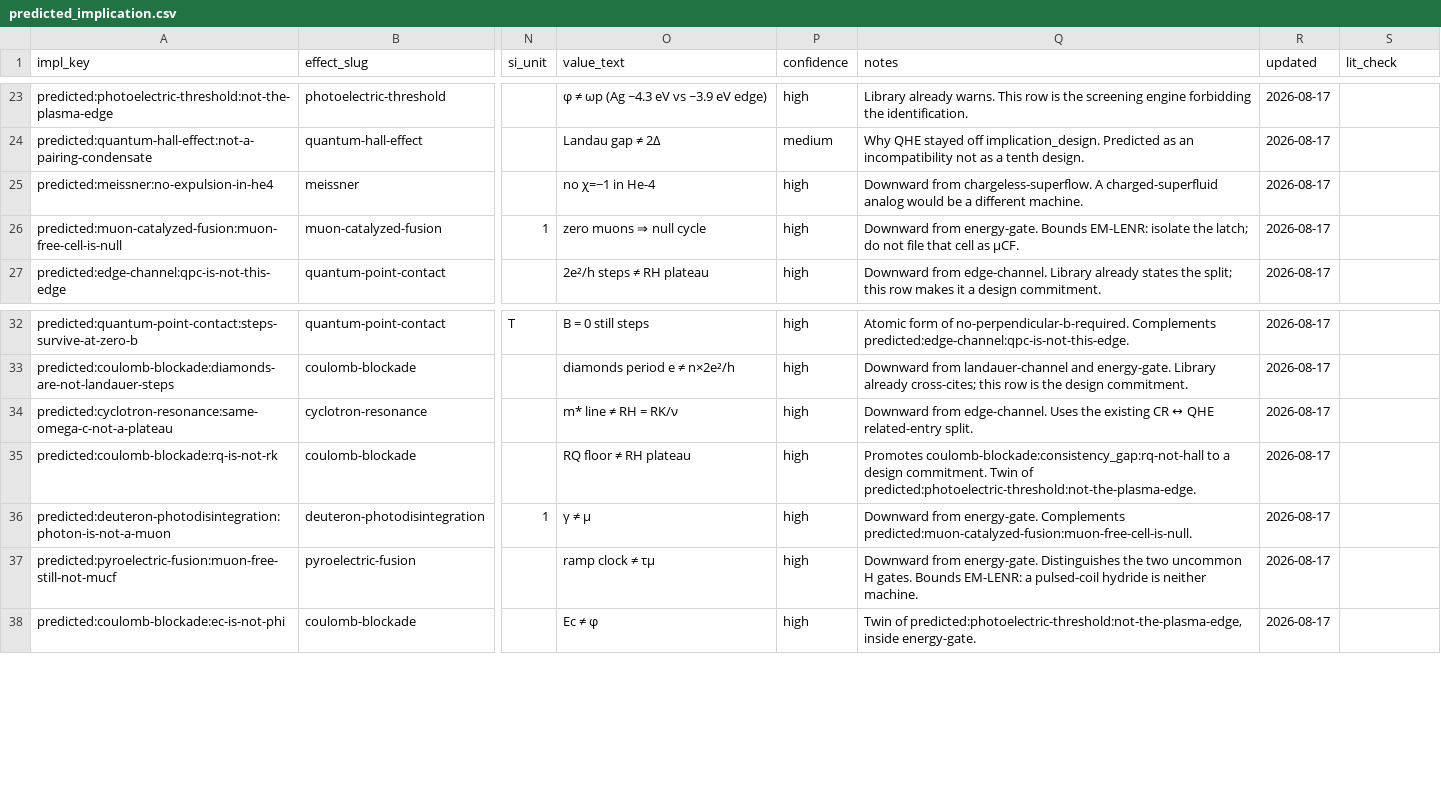
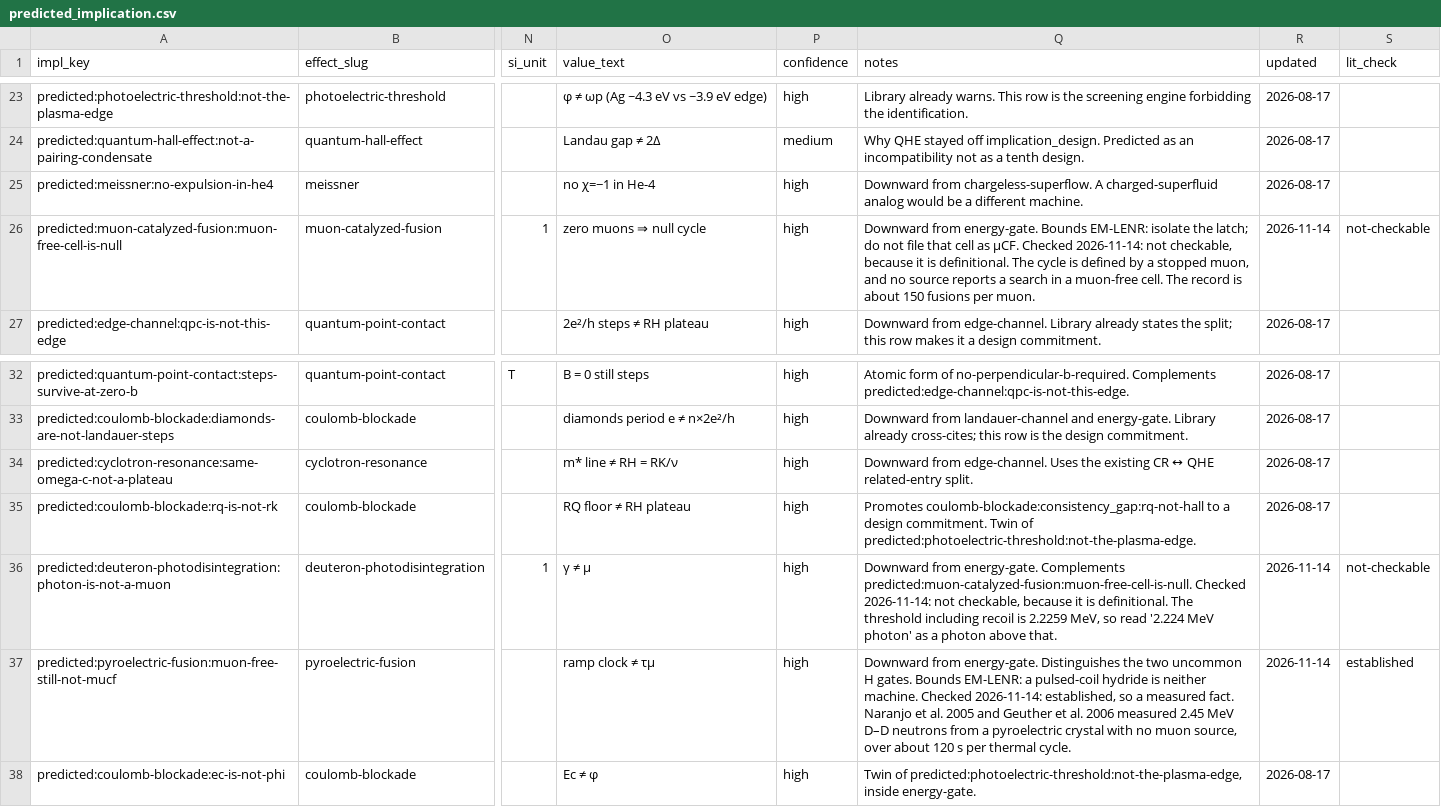
Before and after one commit to jonesde/home-scale, a CSV file: quantum-systems/analysis/predicted_implication.csv, drawn as a sheet; only a part is shown, gaps mark what is left out; the diff names each change by its address in the sheet, - before the commit and + after, or states it on an @@ line.

```diff
--- a/quantum-systems/analysis/predicted_implication.csv
+++ b/quantum-systems/analysis/predicted_implication.csv
-Q26 (notes): …as μCF.
+Q26 (notes): …as μCF. Checked 2026-11-14: not checkable, because it is definitional. The cycle is defined by a stopped muon, and no source reports a search in a muon-free cell. The record is about 150 fusions per muon.
-R26 (updated): 2026-08-17
+R26 (updated): 2026-11-14
-S26 (lit_check): (empty)
+S26 (lit_check): not-checkable
-Q36 (notes): …Complements predicted:muon-catalyzed-fusion:muon-free-cell-is-null.
+Q36 (notes): …Complements predicted:muon-catalyzed-fusion:muon-free-cell-is-null. Checked 2026-11-14: not checkable, because it is definitional. The threshold including recoil is 2.2259 MeV, so read '2.224 MeV photon' as a photon above that.
-R36:R37 (updated): 2026-08-17
+R36:R37 (updated): 2026-11-14
-S36 (lit_check): (empty)
+S36 (lit_check): not-checkable
-Q37 (notes): …neither machine.
+Q37 (notes): …neither machine. Checked 2026-11-14: established, so a measured fact. Naranjo et al. 2005 and Geuther et al. 2006 measured 2.45 MeV D–D neutrons from a pyroelectric crystal with no muon source, over about 120 s per thermal cycle.
-S37 (lit_check): (empty)
+S37 (lit_check): established
```
Also changed, not shown: quantum-systems/analysis/design.csv, quantum-systems/analysis/design_requirement.csv, 30 other files.
